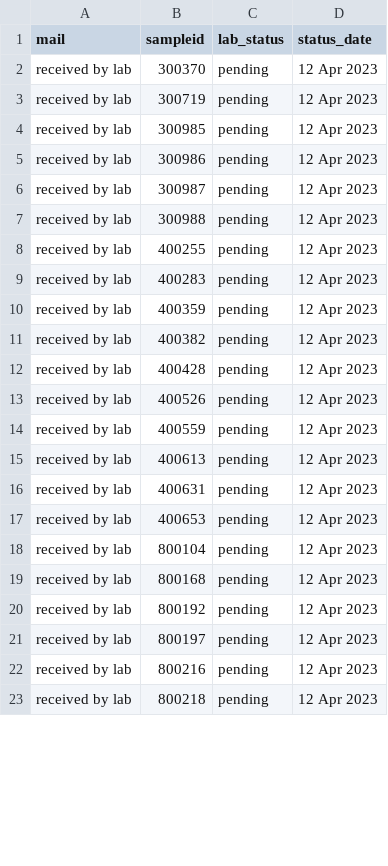
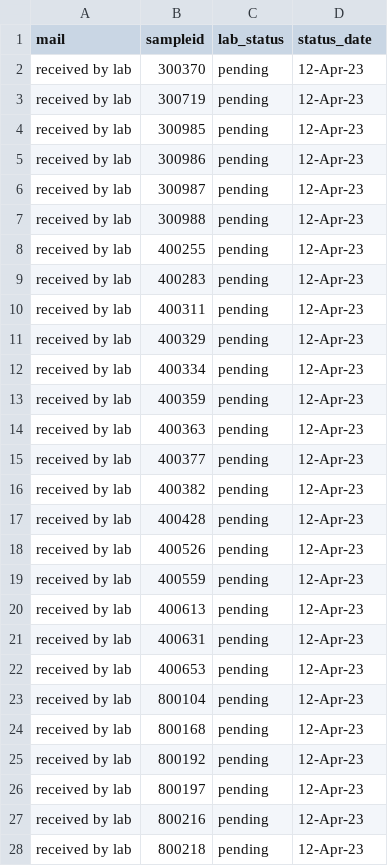
Before and after one commit to opioiddatalab/drugchecking, a CSV file: status/pending.csv, drawn as a sheet; only a part is shown; the diff covers the shown part only.

Commit message:
Update pending.csv

```diff
--- a/status/pending.csv
+++ b/status/pending.csv
@@ -1,23 +1,28 @@
 mail,sampleid,lab_status,status_date
-"received by lab","300370","pending","12 Apr 2023"
-"received by lab","300719","pending","12 Apr 2023"
-"received by lab","300985","pending","12 Apr 2023"
-"received by lab","300986","pending","12 Apr 2023"
-"received by lab","300987","pending","12 Apr 2023"
-"received by lab","300988","pending","12 Apr 2023"
-"received by lab","400255","pending","12 Apr 2023"
-"received by lab","400283","pending","12 Apr 2023"
-"received by lab","400359","pending","12 Apr 2023"
-"received by lab","400382","pending","12 Apr 2023"
-"received by lab","400428","pending","12 Apr 2023"
-"received by lab","400526","pending","12 Apr 2023"
-"received by lab","400559","pending","12 Apr 2023"
-"received by lab","400613","pending","12 Apr 2023"
-"received by lab","400631","pending","12 Apr 2023"
-"received by lab","400653","pending","12 Apr 2023"
-"received by lab","800104","pending","12 Apr 2023"
-"received by lab","800168","pending","12 Apr 2023"
-"received by lab","800192","pending","12 Apr 2023"
-"received by lab","800197","pending","12 Apr 2023"
-"received by lab","800216","pending","12 Apr 2023"
-"received by lab","800218","pending","12 Apr 2023"
+received by lab,300370,pending,12-Apr-23
+received by lab,300719,pending,12-Apr-23
+received by lab,300985,pending,12-Apr-23
+received by lab,300986,pending,12-Apr-23
+received by lab,300987,pending,12-Apr-23
+received by lab,300988,pending,12-Apr-23
+received by lab,400255,pending,12-Apr-23
+received by lab,400283,pending,12-Apr-23
+received by lab,400311,pending,12-Apr-23
+received by lab,400329,pending,12-Apr-23
+received by lab,400334,pending,12-Apr-23
+received by lab,400359,pending,12-Apr-23
+received by lab,400363,pending,12-Apr-23
+received by lab,400377,pending,12-Apr-23
+received by lab,400382,pending,12-Apr-23
+received by lab,400428,pending,12-Apr-23
+received by lab,400526,pending,12-Apr-23
+received by lab,400559,pending,12-Apr-23
+received by lab,400613,pending,12-Apr-23
+received by lab,400631,pending,12-Apr-23
+received by lab,400653,pending,12-Apr-23
+received by lab,800104,pending,12-Apr-23
+received by lab,800168,pending,12-Apr-23
+received by lab,800192,pending,12-Apr-23
+received by lab,800197,pending,12-Apr-23
+received by lab,800216,pending,12-Apr-23
+received by lab,800218,pending,12-Apr-23
```
Also changed, not shown: 57 edited cells elsewhere in this file.
